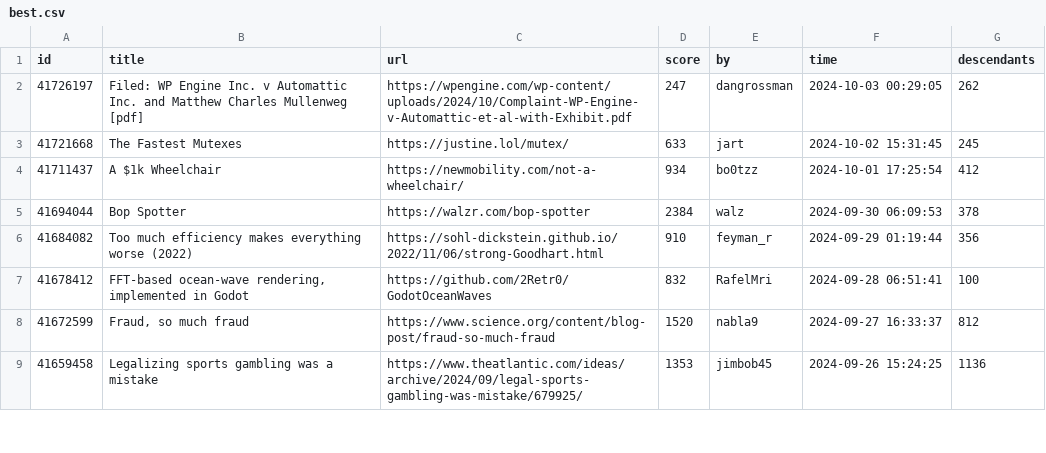
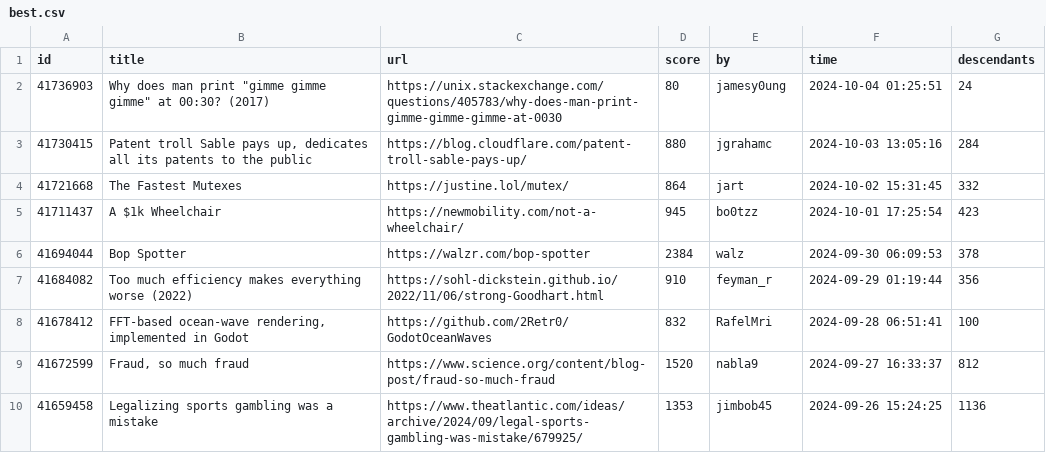
Before and after one commit to boda-sh/hacker-news-headlines, a CSV file: data/best.csv, drawn as a sheet; only a part is shown.

```diff
--- a/data/best.csv
+++ b/data/best.csv
@@ -1,5 +1,6 @@
 id,title,url,score,by,time,descendants
-41726197,Filed: WP Engine Inc. v Automattic Inc. and Matthew Charles Mullenweg [pdf],https://wpengine.com/wp-content/uploads/2024/10/Complaint-WP-Engine-v-Automattic-et-al-with-Exhibit.pdf,247,dangrossman,2024-10-03 00:29:05,262
-41721668,The Fastest Mutexes,https://justine.lol/mutex/,633,jart,2024-10-02 15:31:45,245
-41711437,A $1k Wheelchair,https://newmobility.com/not-a-wheelchair/,934,bo0tzz,2024-10-01 17:25:54,412
+41736903,"Why does man print ""gimme gimme gimme"" at 00:30? (2017)",https://unix.stackexchange.com/questions/405783/why-does-man-print-gimme-gimme-gimme-at-0030,80,jamesy0ung,2024-10-04 01:25:51,24
+41730415,"Patent troll Sable pays up, dedicates all its patents to the public",https://blog.cloudflare.com/patent-troll-sable-pays-up/,880,jgrahamc,2024-10-03 13:05:16,284
+41721668,The Fastest Mutexes,https://justine.lol/mutex/,864,jart,2024-10-02 15:31:45,332
+41711437,A $1k Wheelchair,https://newmobility.com/not-a-wheelchair/,945,bo0tzz,2024-10-01 17:25:54,423
 41694044,Bop Spotter,https://walzr.com/bop-spotter,2384,walz,2024-09-30 06:09:53,378
```
Also changed, not shown: 2 other files.
